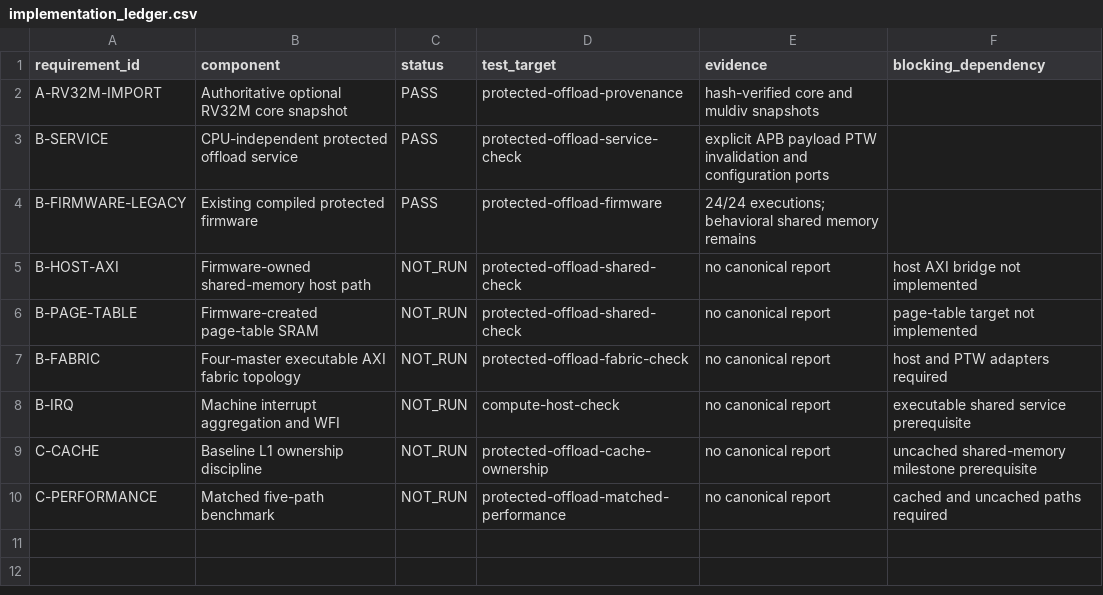
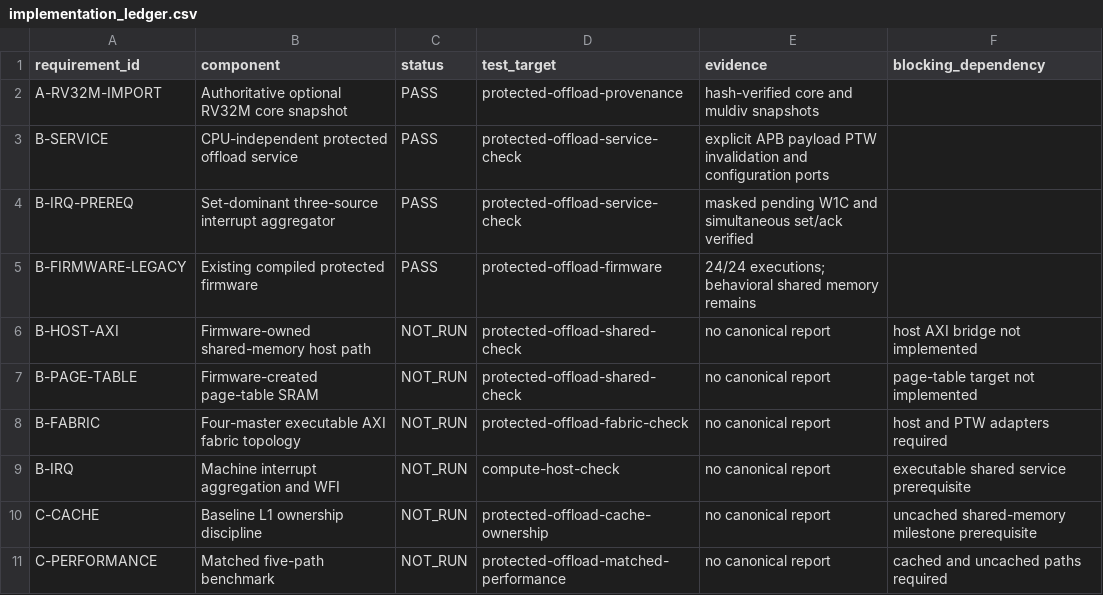
Before and after one commit to ed766/INT8-Tensor-Accelerator-DV, a CSV file: integration/protected_offload/implementation_ledger.csv, drawn as a sheet; the diff names each change by its address in the sheet, - before the commit and + after, or states it on an @@ line.

Commit message:
Add protected offload interrupt aggregator

```diff
--- a/integration/protected_offload/implementation_ledger.csv
+++ b/integration/protected_offload/implementation_ledger.csv
+row 4: B-IRQ-PREREQ | Set-dominant three-source interrupt aggregator | PASS | protected-offload-service-check | masked pending W1C and simultaneous set/ack verified
```
Also changed, not shown: 4 other files.
